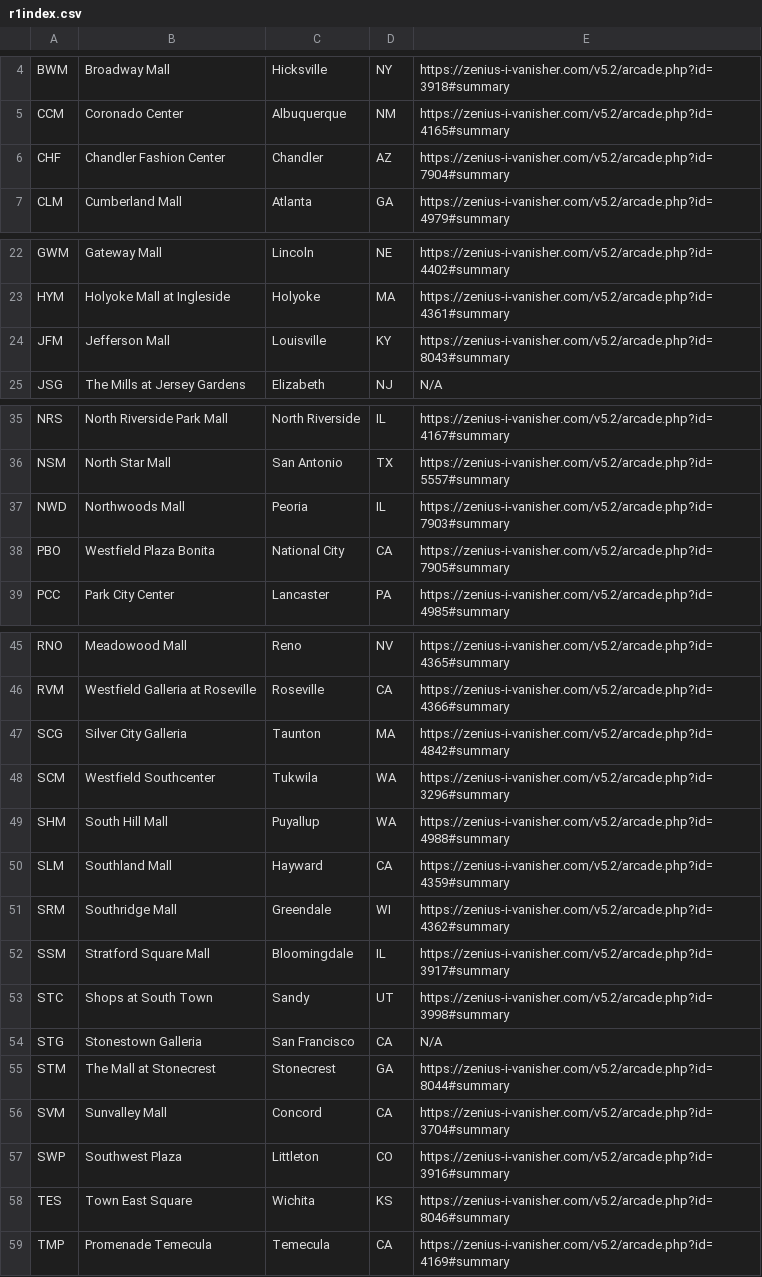
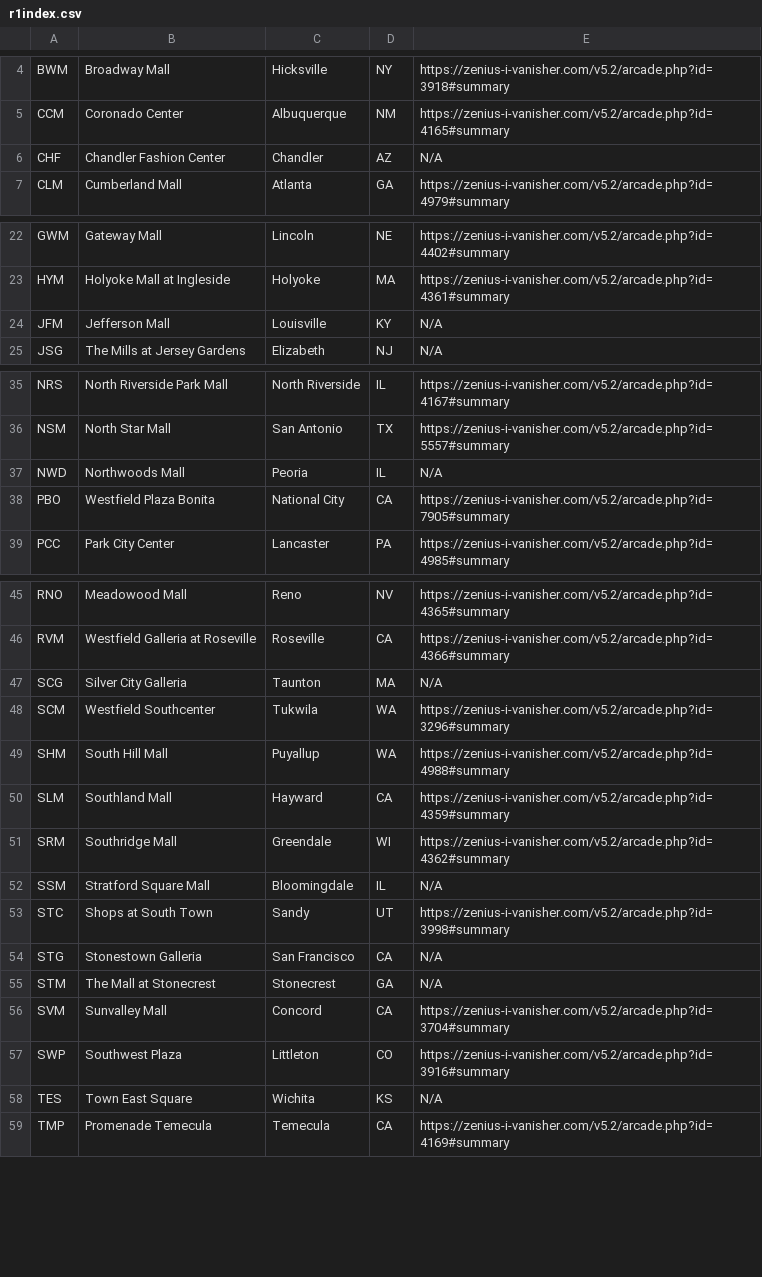
Before and after one commit to round1locations/round1locations.github.io, a CSV file: r1index.csv, drawn as a sheet; only a part is shown, gaps mark what is left out.

```diff
--- a/r1index.csv
+++ b/r1index.csv
@@ -5,3 +5,3 @@ BWM,Broadway Mall,Hicksville,NY,https://zenius-i-vanisher.com/v5.2/arcade.php?id
 CCM,Coronado Center,Albuquerque,NM,https://zenius-i-vanisher.com/v5.2/arcade.php?id=4165#summary
-CHF,Chandler Fashion Center,Chandler,AZ,https://zenius-i-vanisher.com/v5.2/arcade.php?id=7904#summary
+CHF,Chandler Fashion Center,Chandler,AZ,N/A
 CLM,Cumberland Mall,Atlanta,GA,https://zenius-i-vanisher.com/v5.2/arcade.php?id=4979#summary
@@ -23,3 +23,3 @@ GWM,Gateway Mall,Lincoln,NE,https://zenius-i-vanisher.com/v5.2/arcade.php?id=440
 HYM,Holyoke Mall at Ingleside,Holyoke,MA,https://zenius-i-vanisher.com/v5.2/arcade.php?id=4361#summary
-JFM,Jefferson Mall,Louisville,KY,https://zenius-i-vanisher.com/v5.2/arcade.php?id=8043#summary
+JFM,Jefferson Mall,Louisville,KY,N/A
 JSG,The Mills at Jersey Gardens,Elizabeth,NJ,N/A
@@ -36,3 +36,3 @@ NRS,North Riverside Park Mall,North Riverside,IL,https://zenius-i-vanisher.com/v
 NSM,North Star Mall,San Antonio,TX,https://zenius-i-vanisher.com/v5.2/arcade.php?id=5557#summary
-NWD,Northwoods Mall,Peoria,IL,https://zenius-i-vanisher.com/v5.2/arcade.php?id=7903#summary
+NWD,Northwoods Mall,Peoria,IL,N/A
 PBO,Westfield Plaza Bonita,National City,CA,https://zenius-i-vanisher.com/v5.2/arcade.php?id=7905#summary
@@ -46,3 +46,3 @@ RNO,Meadowood Mall,Reno,NV,https://zenius-i-vanisher.com/v5.2/arcade.php?id=4365
 RVM,Westfield Galleria at Roseville,Roseville,CA,https://zenius-i-vanisher.com/v5.2/arcade.php?id=4366#summary
-SCG,Silver City Galleria,Taunton,MA,https://zenius-i-vanisher.com/v5.2/arcade.php?id=4842#summary
+SCG,Silver City Galleria,Taunton,MA,N/A
 SCM,Westfield Southcenter,Tukwila,WA,https://zenius-i-vanisher.com/v5.2/arcade.php?id=3296#summary
@@ -51,9 +51,9 @@ SLM,Southland Mall,Hayward,CA,https://zenius-i-vanisher.com/v5.2/arcade.php?id=4
 SRM,Southridge Mall,Greendale,WI,https://zenius-i-vanisher.com/v5.2/arcade.php?id=4362#summary
-SSM,Stratford Square Mall,Bloomingdale,IL,https://zenius-i-vanisher.com/v5.2/arcade.php?id=3917#summary
+SSM,Stratford Square Mall,Bloomingdale,IL,N/A
 STC,Shops at South Town,Sandy,UT,https://zenius-i-vanisher.com/v5.2/arcade.php?id=3998#summary
 STG,Stonestown Galleria,San Francisco,CA,N/A
-STM,The Mall at Stonecrest,Stonecrest,GA,https://zenius-i-vanisher.com/v5.2/arcade.php?id=8044#summary
+STM,The Mall at Stonecrest,Stonecrest,GA,N/A
 SVM,Sunvalley Mall,Concord,CA,https://zenius-i-vanisher.com/v5.2/arcade.php?id=3704#summary
 SWP,Southwest Plaza,Littleton,CO,https://zenius-i-vanisher.com/v5.2/arcade.php?id=3916#summary
-TES,Town East Square,Wichita,KS,https://zenius-i-vanisher.com/v5.2/arcade.php?id=8046#summary
+TES,Town East Square,Wichita,KS,N/A
 TMP,Promenade Temecula,Temecula,CA,https://zenius-i-vanisher.com/v5.2/arcade.php?id=4169#summary
```
Also changed, not shown: 1 other file.
